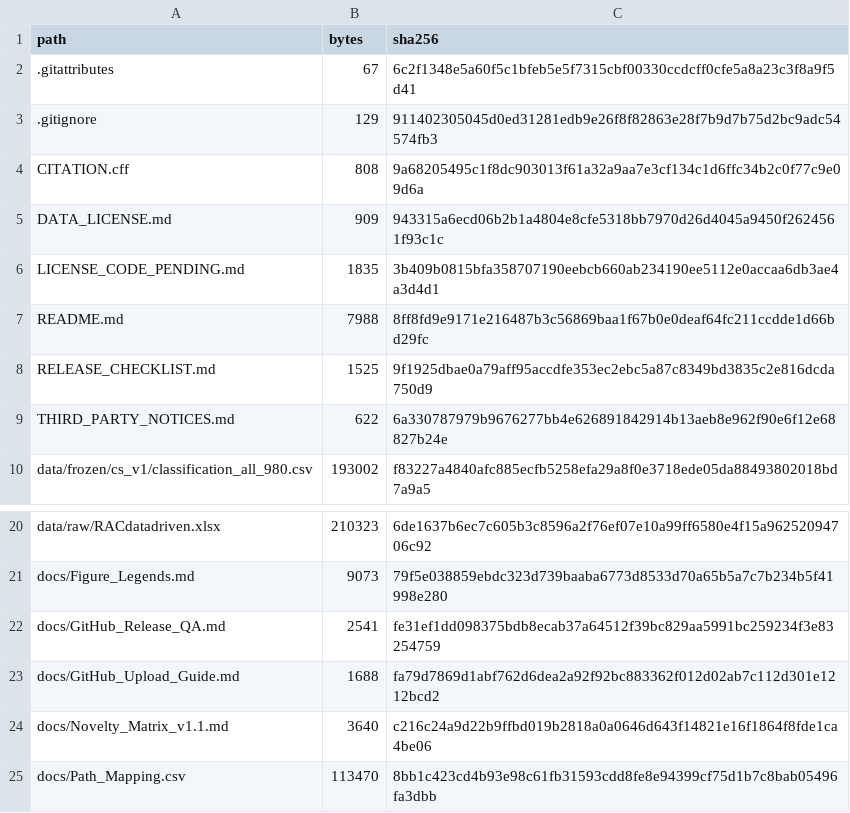
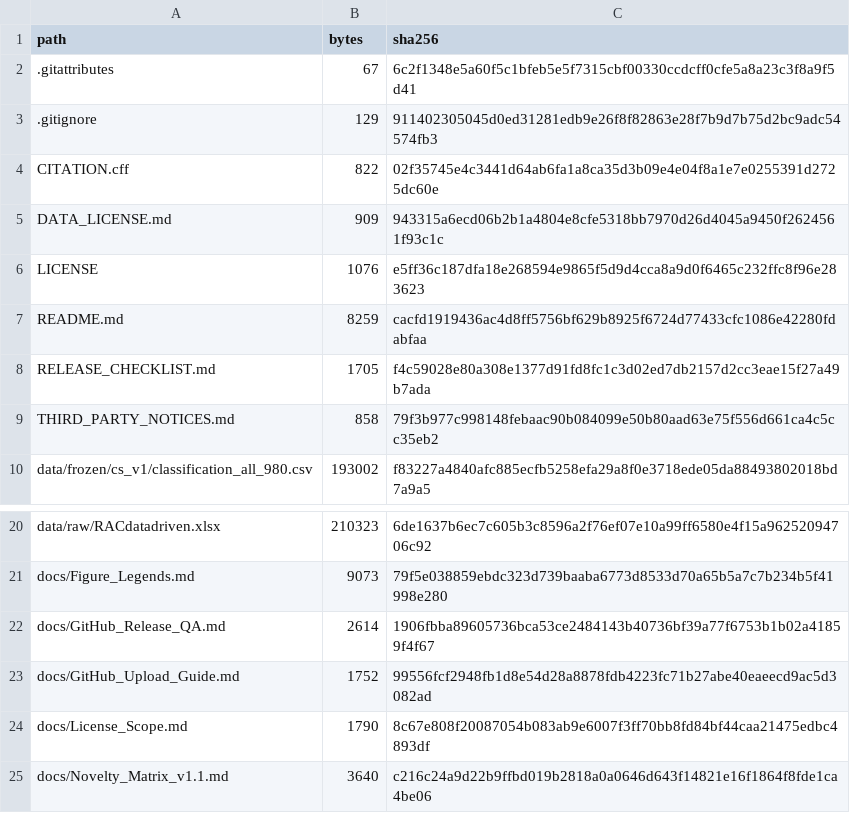
Before and after one commit to HU18164053837-ai/RAC-Feature-Representation-Explanation-Stability, a CSV file: Github_Manifest_SHA256.csv, drawn as a sheet; only a part is shown, gaps mark what is left out; the shorter side is filled out with more unchanged rows.

Commit message:
License original research code under author-approved MIT terms

```diff
--- a/Github_Manifest_SHA256.csv
+++ b/Github_Manifest_SHA256.csv
@@ -3,8 +3,8 @@ path,bytes,sha256
 .gitignore,129,911402305045d0ed31281edb9e26f8f82863e28f7b9d7b75d2bc9adc54574fb3
-CITATION.cff,808,9a68205495c1f8dc903013f61a32a9aa7e3cf134c1d6ffc34b2c0f77c9e09d6a
+CITATION.cff,822,02f35745e4c3441d64ab6fa1a8ca35d3b09e4e04f8a1e7e0255391d2725dc60e
 DATA_LICENSE.md,909,943315a6ecd06b2b1a4804e8cfe5318bb7970d26d4045a9450f2624561f93c1c
-LICENSE_CODE_PENDING.md,1835,3b409b0815bfa358707190eebcb660ab234190ee5112e0accaa6db3ae4a3d4d1
-README.md,7988,8ff8fd9e9171e216487b3c56869baa1f67b0e0deaf64fc211ccdde1d66bd29fc
-RELEASE_CHECKLIST.md,1525,9f1925dbae0a79aff95accdfe353ec2ebc5a87c8349bd3835c2e816dcda750d9
-THIRD_PARTY_NOTICES.md,622,6a330787979b9676277bb4e626891842914b13aeb8e962f90e6f12e68827b24e
+LICENSE,1076,e5ff36c187dfa18e268594e9865f5d9d4cca8a9d0f6465c232ffc8f96e283623
+README.md,8259,cacfd1919436ac4d8ff5756bf629b8925f6724d77433cfc1086e42280fdabfaa
+RELEASE_CHECKLIST.md,1705,f4c59028e80a308e1377d91fd8fc1c3d02ed7db2157d2cc3eae15f27a49b7ada
+THIRD_PARTY_NOTICES.md,858,79f3b977c998148febaac90b084099e50b80aad63e75f556d661ca4c5cc35eb2
 data/frozen/cs_v1/classification_all_980.csv,193002,f83227a4840afc885ecfb5258efa29a8f0e3718ede05da88493802018bd7a9a5
@@ -21,4 +21,5 @@ data/raw/RACdatadriven.xlsx,210323,6de1637b6ec7c605b3c8596a2f76ef07e10a99ff6580e
 docs/Figure_Legends.md,9073,79f5e038859ebdc323d739baaba6773d8533d70a65b5a7c7b234b5f41998e280
-docs/GitHub_Release_QA.md,2541,fe31ef1dd098375bdb8ecab37a64512f39bc829aa5991bc259234f3e83254759
-docs/GitHub_Upload_Guide.md,1688,fa79d7869d1abf762d6dea2a92f92bc883362f012d02ab7c112d301e1212bcd2
+docs/GitHub_Release_QA.md,2614,1906fbba89605736bca53ce2484143b40736bf39a77f6753b1b02a41859f4f67
+docs/GitHub_Upload_Guide.md,1752,99556fcf2948fb1d8e54d28a8878fdb4223fc71b27abe40eaeecd9ac5d3082ad
+docs/License_Scope.md,1790,8c67e808f20087054b083ab9e6007f3ff70bb8fd84bf44caa21475edbc4893df
 docs/Novelty_Matrix_v1.1.md,3640,c216c24a9d22b9ffbd019b2818a0a0646d643f14821e16f1864f8fde1ca4be06
```
Also changed, not shown: 9 other files.
